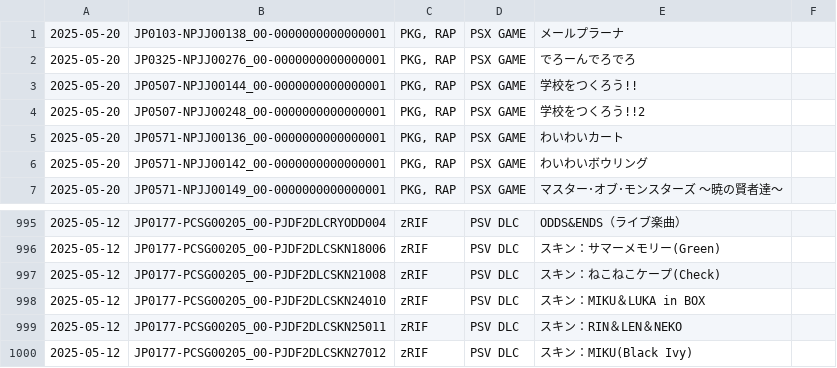
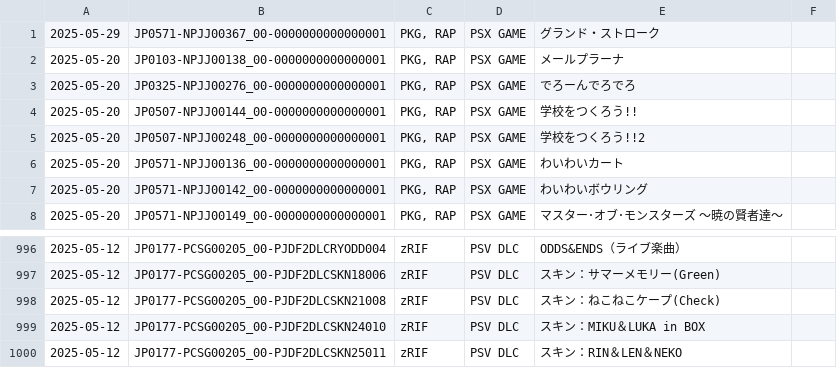
Before and after one commit to 1jtp8sobiu/psn-chihiro, a TSV file: latest.tsv, drawn as a sheet; only a part is shown, gaps mark what is left out; removed rows and columns are numbered as before the commit, all else as after; the diff names each change by its address in the sheet, - before the commit and + after, or states it on an @@ line.

```diff
--- a/latest.tsv
+++ b/latest.tsv
+row 1: 2025-05-29 | JP0571-NPJJ00367_00-0000000000000001 | PKG, RAP | PSX GAME | グランド・ストローク
-row 1000: 2025-05-12 | JP0177-PCSG00205_00-PJDF2DLCSKN27012 | zRIF | PSV DLC | スキン：MIKU(Black Ivy)
```
Also changed, not shown: 2 other files.
